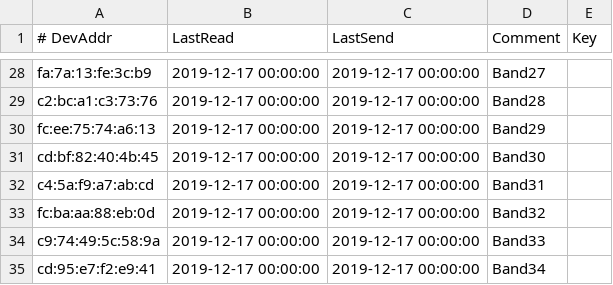
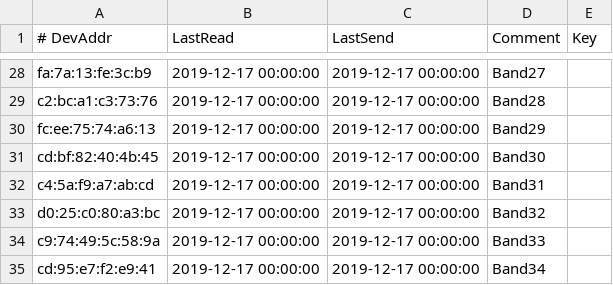
Before and after one commit to ykurozum/SencerGateWay, a CSV file: MiBand4_TcpGateWay/devices.csv, drawn as a sheet; only a part is shown, gaps mark what is left out.

Commit message:
Band32 のアドレス変更

```diff
--- a/MiBand4_TcpGateWay/devices.csv
+++ b/MiBand4_TcpGateWay/devices.csv
@@ -32,3 +32,3 @@ cd:bf:82:40:4b:45,2019-12-17 00:00:00,2019-12-17 00:00:00,Band30,
 c4:5a:f9:a7:ab:cd,2019-12-17 00:00:00,2019-12-17 00:00:00,Band31,
-fc:ba:aa:88:eb:0d,2019-12-17 00:00:00,2019-12-17 00:00:00,Band32,
+d0:25:c0:80:a3:bc,2019-12-17 00:00:00,2019-12-17 00:00:00,Band32,
 c9:74:49:5c:58:9a,2019-12-17 00:00:00,2019-12-17 00:00:00,Band33,
```
